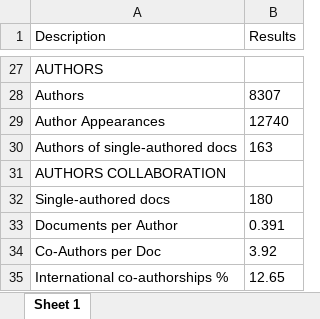
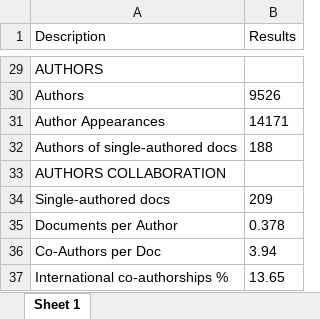
Before and after one commit to mshin77/scd-llm, an Excel workbook: files/MainInformationDF.xlsx, sheet Sheet 1, drawn as a sheet; only a part is shown, gaps mark what is left out; values as stored, in another font and other column widths than the file's, no borders; addresses are those after the commit; the diff covers the shown part only; the diff names each change by its address in the sheet, - before the commit and + after, or states it on an @@ line.

```diff
--- a/files/MainInformationDF.xlsx (sheet Sheet 1)
+++ b/files/MainInformationDF.xlsx (sheet Sheet 1)
-B30 (Results): 8307
+B30 (Results): 9526
-B31 (Results): 12740
+B31 (Results): 14171
-B32 (Results): 163
+B32 (Results): 188
-B34 (Results): 180
+B34 (Results): 209
-B35 (Results): 0.391
+B35 (Results): 0.378
-B36 (Results): 3.92
+B36 (Results): 3.94
-B37 (Results): 12.65
+B37 (Results): 13.65
```
Also changed, not shown: 2 added rows and 18 edited cells elsewhere in this sheet, 18 other files.
